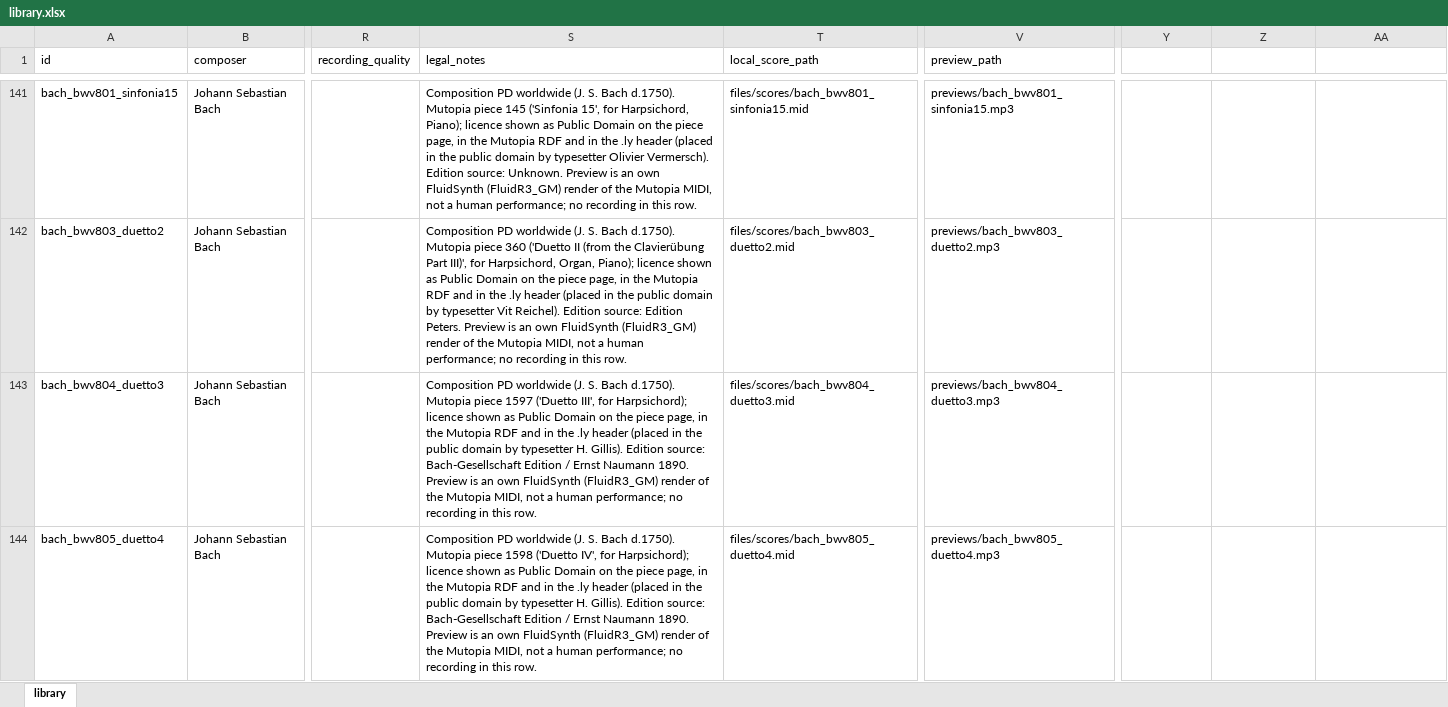
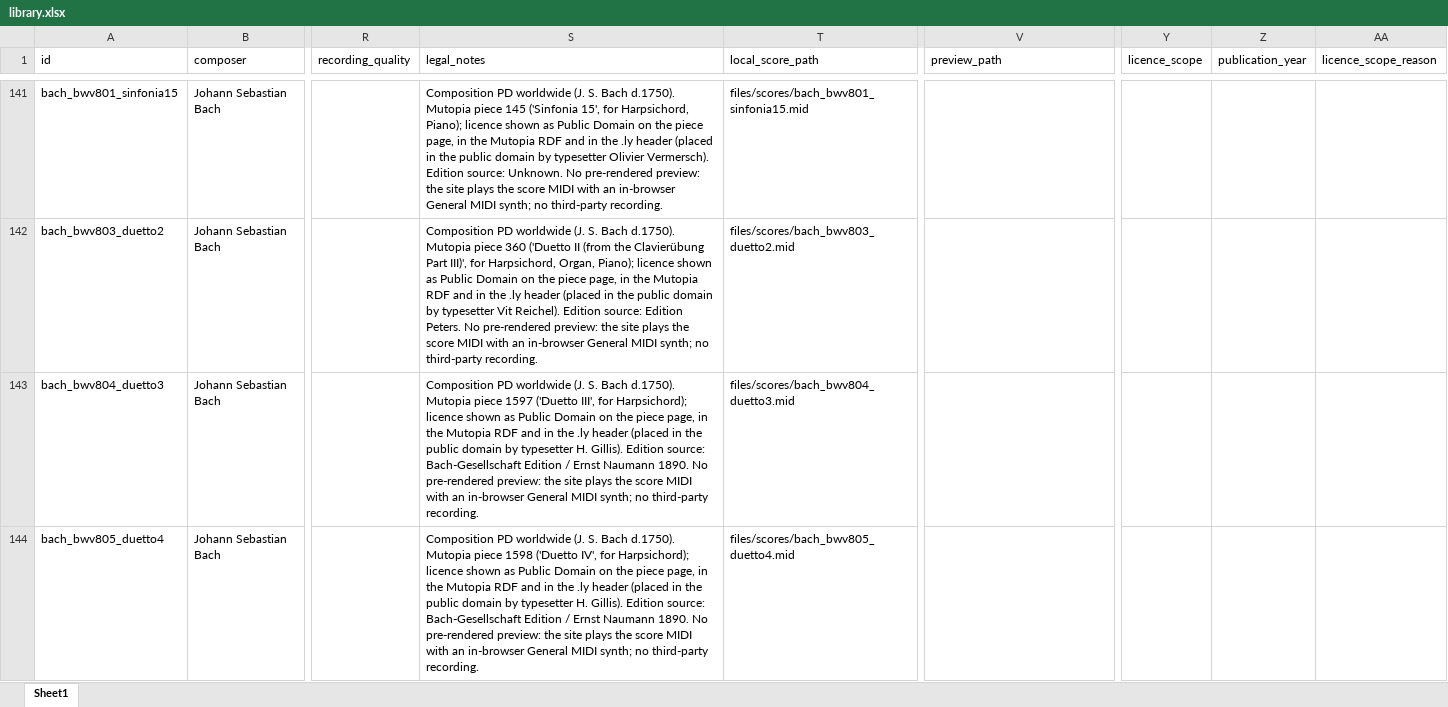
Before and after one commit to LaDoger/music-library, an Excel workbook: library.xlsx, sheet Sheet1, drawn as a sheet; only a part is shown, gaps mark what is left out; values as stored, in another font and other column widths than the file's, no cell formats; the diff covers the shown part only; the diff names each change by its address in the sheet, - before the commit and + after, or states it on an @@ line.

```diff
--- a/library.xlsx (sheet Sheet1)
+++ b/library.xlsx (sheet Sheet1)
-sheet tab: library
+sheet tab: Sheet1
-Y1: (empty)
+Y1: licence_scope
-Z1: (empty)
+Z1: publication_year
-AA1: (empty)
+AA1: licence_scope_reason
-S141 (legal_notes): …source: Unknown. Preview is an own FluidSynth (FluidR3_GM) render of the Mutopia MIDI, not a human performance; no recording in this row.
+S141 (legal_notes): …source: Unknown. No pre-rendered preview: the site plays the score MIDI with an in-browser General MIDI synth; no third-party recording.
-V141 (preview_path): previews/bach_bwv801_sinfonia15.mp3
+V141 (preview_path): (empty)
-S142 (legal_notes): …Edition Peters. Preview is an own FluidSynth (FluidR3_GM) render of the Mutopia MIDI, not a human performance; no recording in this row.
+S142 (legal_notes): …Edition Peters. No pre-rendered preview: the site plays the score MIDI with an in-browser General MIDI synth; no third-party recording.
-V142 (preview_path): previews/bach_bwv803_duetto2.mp3
+V142 (preview_path): (empty)
-S143 (legal_notes): …Naumann 1890. Preview is an own FluidSynth (FluidR3_GM) render of the Mutopia MIDI, not a human performance; no recording in this row.
+S143 (legal_notes): …Naumann 1890. No pre-rendered preview: the site plays the score MIDI with an in-browser General MIDI synth; no third-party recording.
-V143 (preview_path): previews/bach_bwv804_duetto3.mp3
+V143 (preview_path): (empty)
-S144 (legal_notes): …Naumann 1890. Preview is an own FluidSynth (FluidR3_GM) render of the Mutopia MIDI, not a human performance; no recording in this row.
+S144 (legal_notes): …Naumann 1890. No pre-rendered preview: the site plays the score MIDI with an in-browser General MIDI synth; no third-party recording.
-V144 (preview_path): previews/bach_bwv805_duetto4.mp3
+V144 (preview_path): (empty)
```
Also changed, not shown: 571 edited cells elsewhere in this sheet, cell formats, 9 other files.
